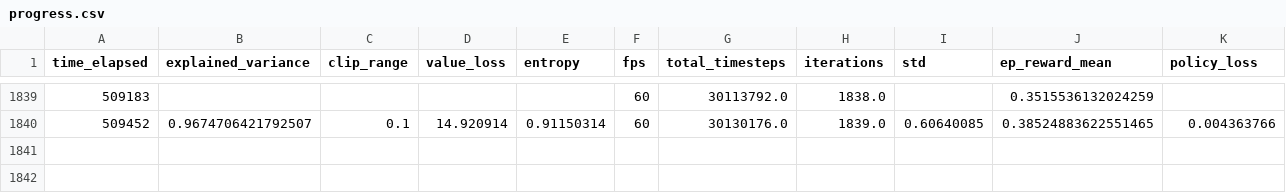
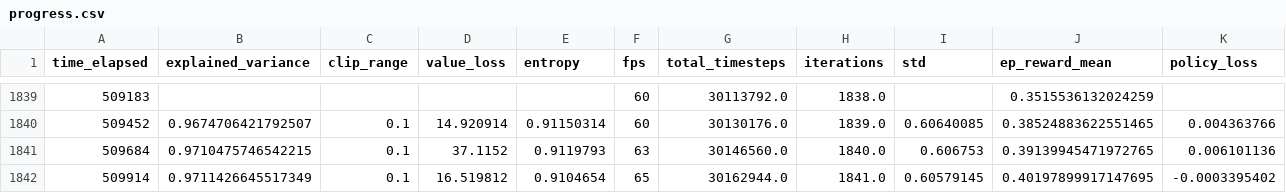
Before and after one commit to mizolotu/smart_mantsinen, a CSV file: models/mevea/mantsinen/ppo/progress.csv, drawn as a sheet; only a part is shown, gaps mark what is left out; the diff names each change by its address in the sheet, - before the commit and + after, or states it on an @@ line.

```diff
--- a/models/mevea/mantsinen/ppo/progress.csv
+++ b/models/mevea/mantsinen/ppo/progress.csv
+row 1841: 509684 | 0.9710475746542215 | 0.1 | 37.1152 | 0.9119793 | 63 | 30146560.0 | 1840.0 | 0.606753 | 0.39139945471972765 | 0.006101136
+row 1842: 509914 | 0.9711426645517349 | 0.1 | 16.519812 | 0.9104654 | 65 | 30162944.0 | 1841.0 | 0.60579145 | 0.40197899917147695 | -0.0003395402
```
Also changed, not shown: 8 other files.
